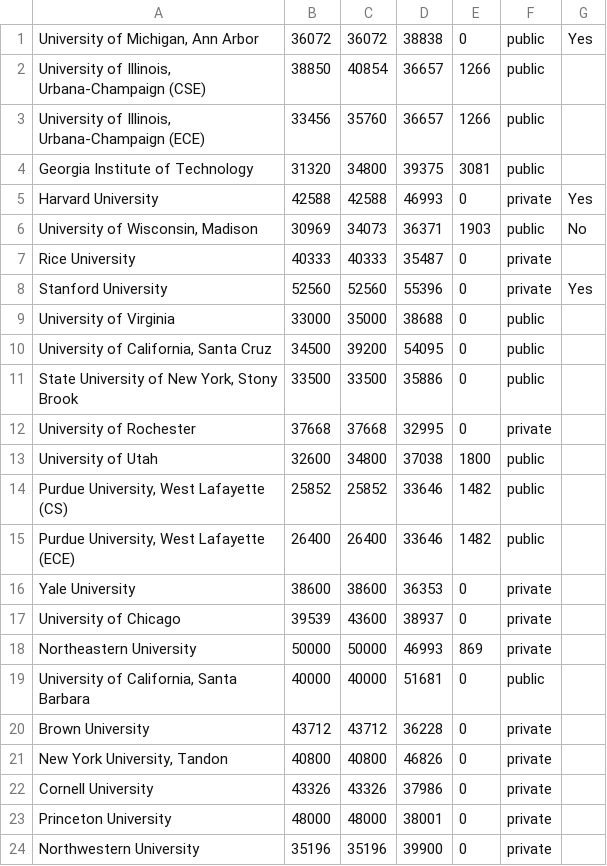
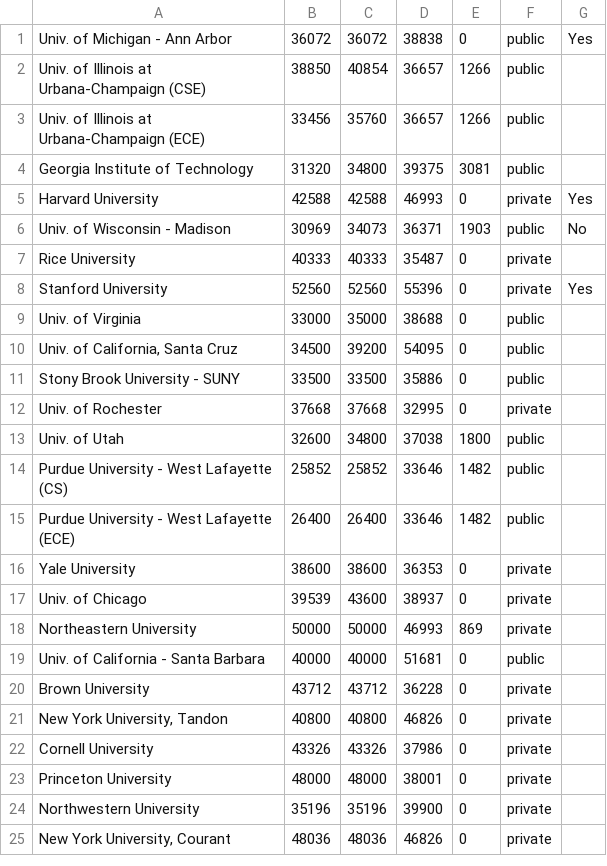
Before and after one commit to CSStipendRankings/CSStipendRankings, a CSV file: stipend-us.csv, drawn as a sheet; only a part is shown; the shorter side is filled out with more unchanged rows; the diff covers the shown part only.

```diff
--- a/stipend-us.csv
+++ b/stipend-us.csv
@@ -1,20 +1,20 @@
-"University of Michigan, Ann Arbor", 36072, 36072, 38838, 0, public, Yes
-"University of Illinois, Urbana-Champaign (CSE)", 38850, 40854, 36657, 1266, public
-"University of Illinois, Urbana-Champaign (ECE)", 33456, 35760, 36657, 1266, public
+"Univ. of Michigan - Ann Arbor", 36072, 36072, 38838, 0, public, Yes
+"Univ. of Illinois at Urbana-Champaign (CSE)", 38850, 40854, 36657, 1266, public
+"Univ. of Illinois at Urbana-Champaign (ECE)", 33456, 35760, 36657, 1266, public
 "Georgia Institute of Technology", 31320, 34800, 39375, 3081, public
 "Harvard University", 42588, 42588, 46993, 0, private, Yes
-"University of Wisconsin, Madison", 30969, 34073, 36371, 1903, public, No
+"Univ. of Wisconsin - Madison", 30969, 34073, 36371, 1903, public, No
 "Rice University", 40333, 40333, 35487, 0, private
 "Stanford University", 52560, 52560, 55396, 0, private, Yes
-"University of Virginia", 33000, 35000, 38688, 0, public
-"University of California, Santa Cruz", 34500, 39200, 54095, 0, public
-"State University of New York, Stony Brook", 33500, 33500, 35886, 0, public
-"University of Rochester", 37668, 37668, 32995, 0, private
-"University of Utah", 32600, 34800, 37038, 1800, public
-"Purdue University, West Lafayette (CS)", 25852, 25852, 33646, 1482, public
-"Purdue University, West Lafayette (ECE)", 26400, 26400, 33646, 1482, public
+"Univ. of Virginia", 33000, 35000, 38688, 0, public
+"Univ. of California, Santa Cruz", 34500, 39200, 54095, 0, public
+"Stony Brook University - SUNY", 33500, 33500, 35886, 0, public
+"Univ. of Rochester", 37668, 37668, 32995, 0, private
+"Univ. of Utah", 32600, 34800, 37038, 1800, public
+"Purdue University - West Lafayette (CS)", 25852, 25852, 33646, 1482, public
+"Purdue University - West Lafayette (ECE)", 26400, 26400, 33646, 1482, public
 "Yale University", 38600, 38600, 36353, 0, private
-"University of Chicago", 39539, 43600, 38937, 0, private
+"Univ. of Chicago", 39539, 43600, 38937, 0, private
 "Northeastern University", 50000, 50000, 46993, 869, private
-"University of California, Santa Barbara", 40000, 40000, 51681, 0, public
+"Univ. of California - Santa Barbara", 40000, 40000, 51681, 0, public
 "Brown University", 43712, 43712, 36228, 0, private
```
Also changed, not shown: 16 edited cells elsewhere in this file, 1 other file.
